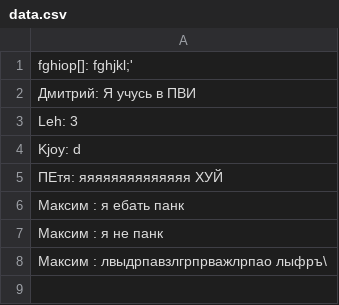
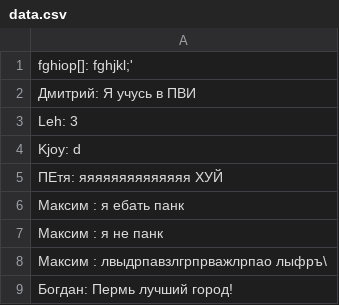
Before and after one commit to Seva5959/GeekBrains, a CSV file: home_work/home_work_15/data.csv, drawn as a sheet.

```diff
--- a/home_work/home_work_15/data.csv
+++ b/home_work/home_work_15/data.csv
@@ -8 +8,2 @@ Kjoy: d
 Максим : лвыдрпавзлгрпрважлрпао лыфръ\
+Богдан: Пермь лучший город!
```
Also changed, not shown: 5 other files.
